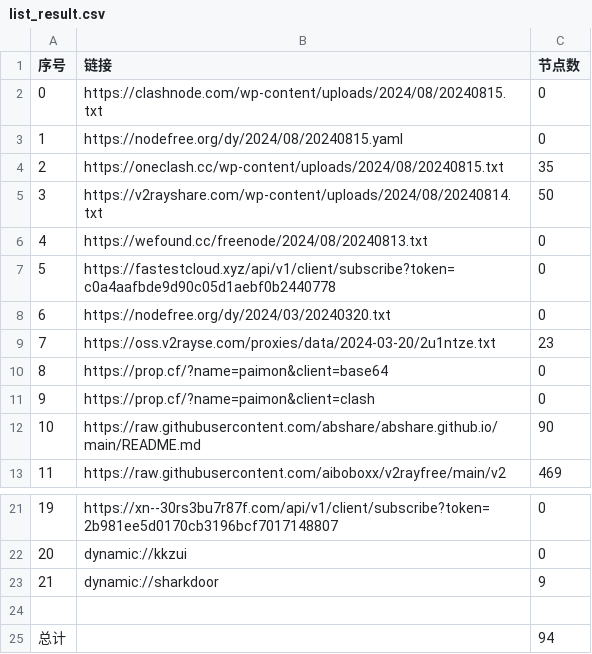
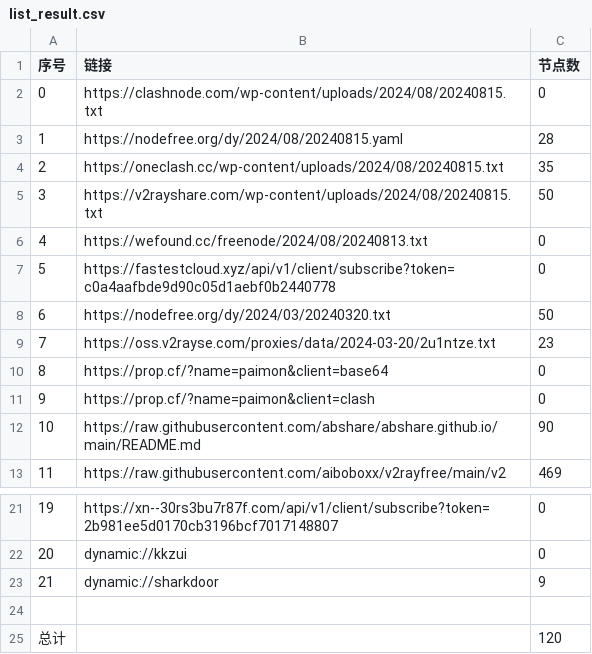
Before and after one commit to zhbjzhql1/AutoMergePublicNodes, a CSV file: list_result.csv, drawn as a sheet; only a part is shown, gaps mark what is left out.

```diff
--- a/list_result.csv
+++ b/list_result.csv
@@ -2,8 +2,8 @@
 0,https://clashnode.com/wp-content/uploads/2024/08/20240815.txt,0
-1,https://nodefree.org/dy/2024/08/20240815.yaml,0
+1,https://nodefree.org/dy/2024/08/20240815.yaml,28
 2,https://oneclash.cc/wp-content/uploads/2024/08/20240815.txt,35
-3,https://v2rayshare.com/wp-content/uploads/2024/08/20240814.txt,50
+3,https://v2rayshare.com/wp-content/uploads/2024/08/20240815.txt,50
 4,https://wefound.cc/freenode/2024/08/20240813.txt,0
 5,https://fastestcloud.xyz/api/v1/client/subscribe?token=c0a4aafbde9d90c05d1aebf0b2440778,0
-6,https://nodefree.org/dy/2024/03/20240320.txt,0
+6,https://nodefree.org/dy/2024/03/20240320.txt,50
 7,https://oss.v2rayse.com/proxies/data/2024-03-20/2u1ntze.txt,23
@@ -24,2 +24,2 @@
 
-总计,,94
+总计,,120
```
Also changed, not shown: 9 other files.
